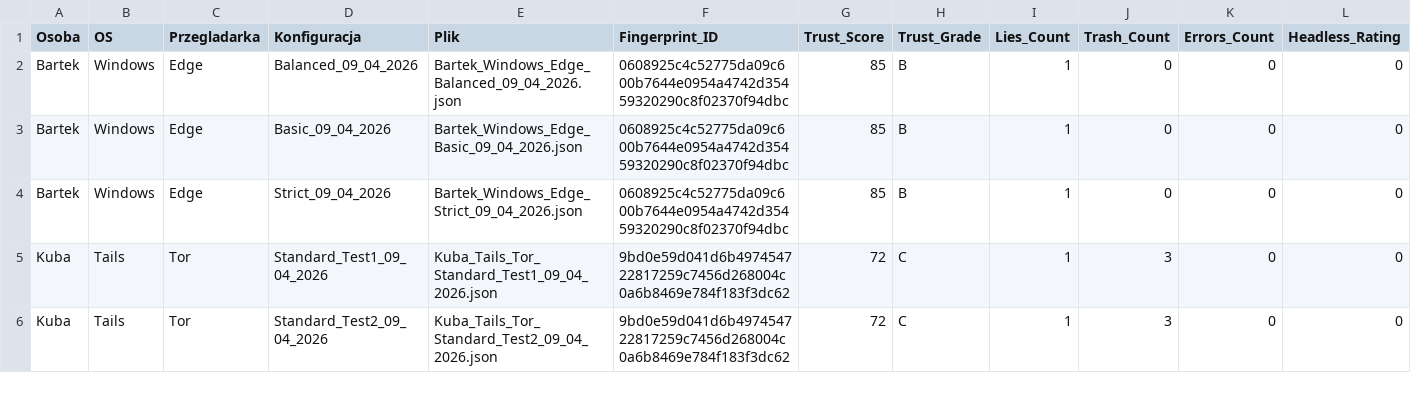
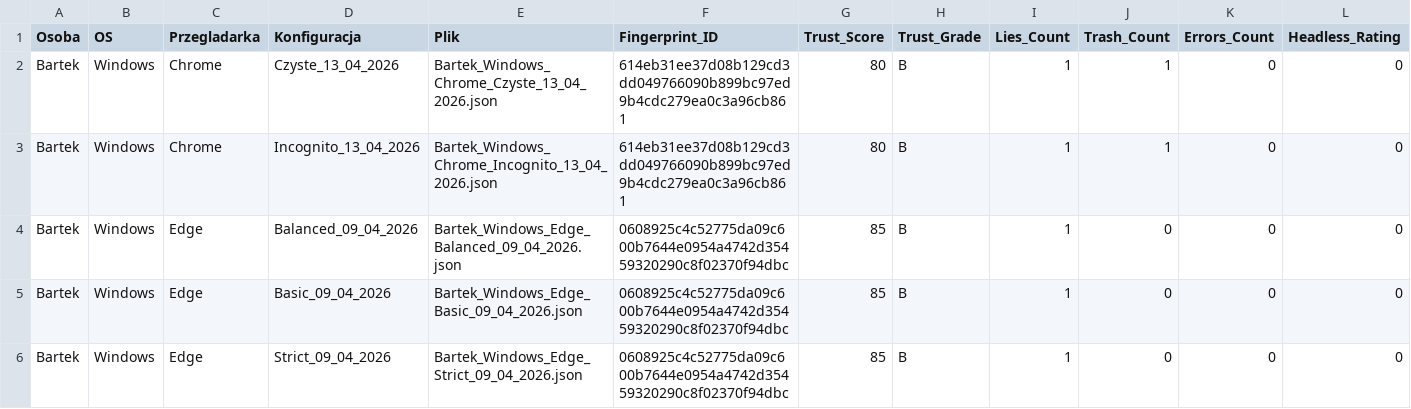
Before and after one commit to jakubszkaradek/browser_fingerprinting, a CSV file: docs/dashboard/data/raport_koncowy.csv, drawn as a sheet; only a part is shown; the shorter side is filled out with more unchanged rows; rows hold the shown columns only; the diff names each change by its address in the sheet, - before the commit and + after, or states it on an @@ line.

```diff
--- a/docs/dashboard/data/raport_koncowy.csv
+++ b/docs/dashboard/data/raport_koncowy.csv
+row 2: Bartek | Windows | Chrome | Czyste_13_04_2026 | Bartek_Windows_Chrome_Czyste_13_04_2026.json | 614eb31ee37d08b129cd3dd049766090b899bc97ed9b4cdc279ea0c3a96cb861 | 80 | B | 1 | 1 | 0 | 0
+row 3: Bartek | Windows | Chrome | Incognito_13_04_2026 | Bartek_Windows_Chrome_Incognito_13_04_2026.json | 614eb31ee37d08b129cd3dd049766090b899bc97ed9b4cdc279ea0c3a96cb861 | 80 | B | 1 | 1 | 0 | 0
```
Also changed, not shown: 1 other file.
